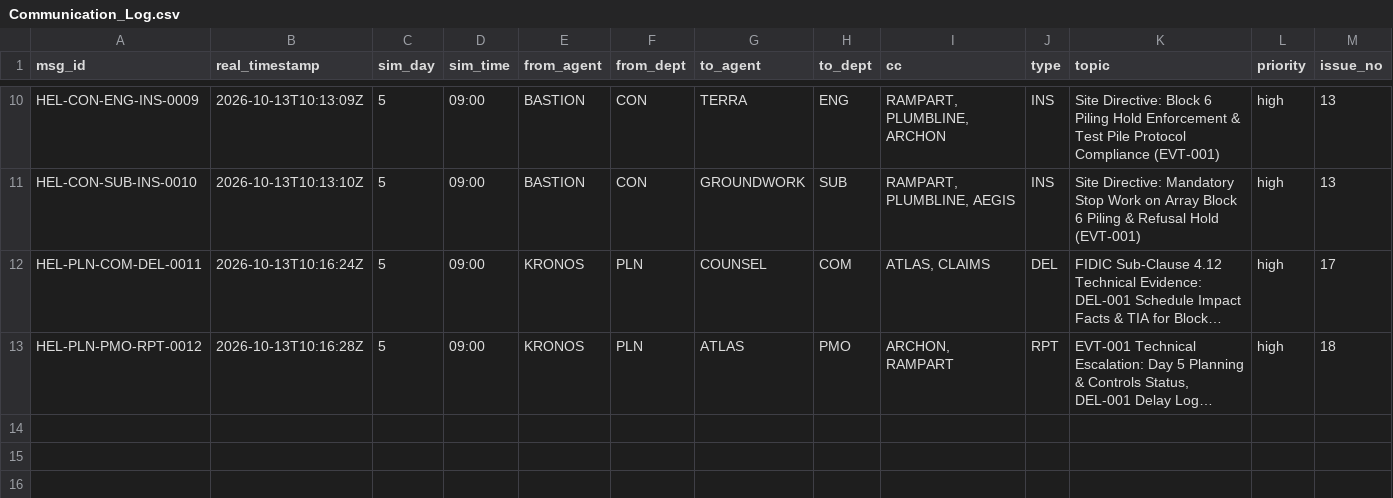
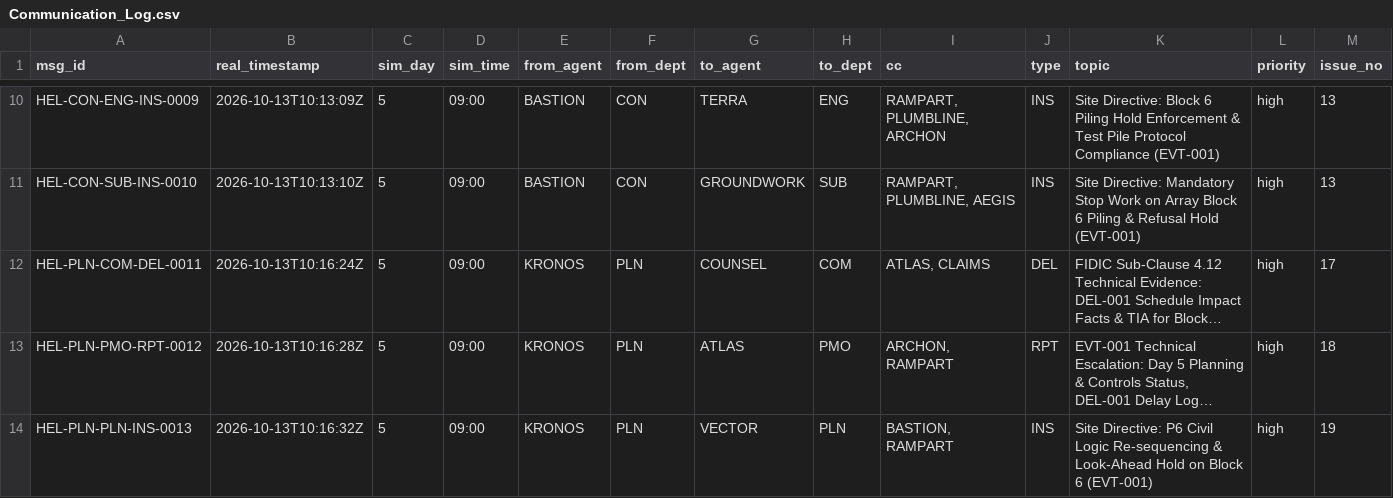
Before and after one commit to DaneshSelwal/HELIOS-EPC-Simulation, a CSV file: 11_Shared_Registers/Communication_Log.csv, drawn as a sheet; only a part is shown, gaps mark what is left out; long unchanged cells end in …; rows hold the shown columns only; the diff names each change by its address in the sheet, - before the commit and + after, or states it on an @@ line.

Commit message:
comm(ins): log HEL-PLN-PLN-INS-0013 - Site Directive: P6 Civil Logic Re-sequen

```diff
--- a/11_Shared_Registers/Communication_Log.csv
+++ b/11_Shared_Registers/Communication_Log.csv
+row 14: HEL-PLN-PLN-INS-0013 | 2026-10-13T10:16:32Z | 5 | 09:00 | KRONOS | PLN | VECTOR | PLN | BASTION, RAMPART | INS | Site Directive: P6 Civil Logic Re-sequencing & Look-Ahead Hold on Block 6 (EVT-001) | high | 19
```
